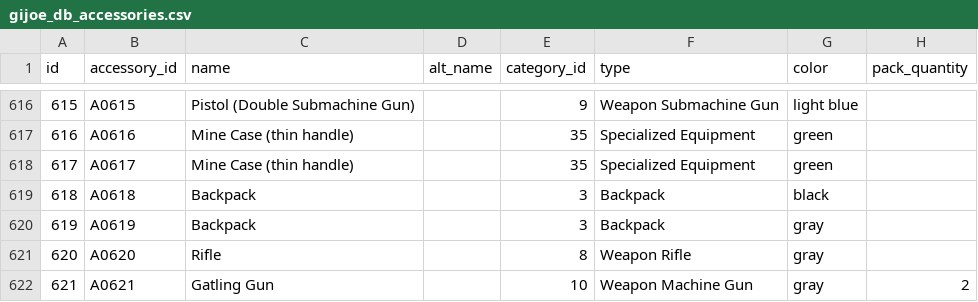
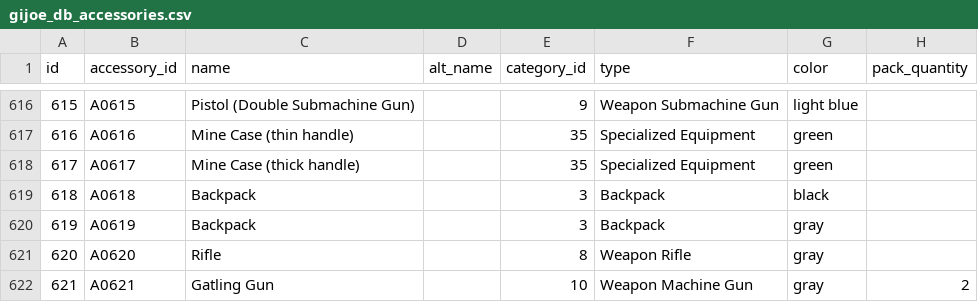
Before and after one commit to stevebb0611/gijoe-app-2.0, a CSV file: gijoe_db_accessories.csv, drawn as a sheet; only a part is shown, gaps mark what is left out; the diff names each change by its address in the sheet, - before the commit and + after, or states it on an @@ line.

```diff
--- a/gijoe_db_accessories.csv
+++ b/gijoe_db_accessories.csv
-C618 (name): Mine Case (thin handle)
+C618 (name): Mine Case (thick handle)
```
Also changed, not shown: 14 other files.
